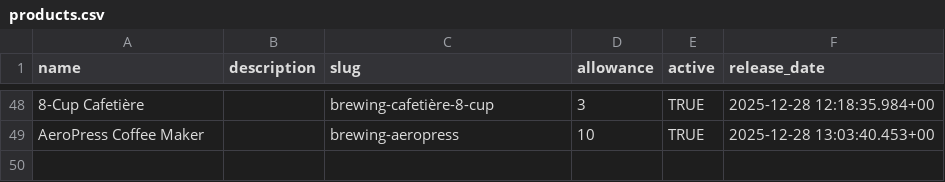
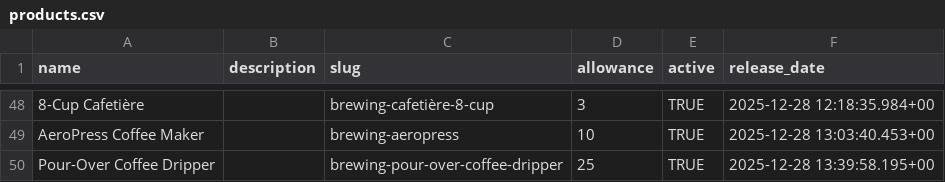
Before and after one commit to njcushing/online-shop, a CSV file: db/seeds/data/products.csv, drawn as a sheet; only a part is shown, gaps mark what is left out; the diff names each change by its address in the sheet, - before the commit and + after, or states it on an @@ line.

```diff
--- a/db/seeds/data/products.csv
+++ b/db/seeds/data/products.csv
+row 50: Pour-Over Coffee Dripper |  | brewing-pour-over-coffee-dripper | 25 | TRUE | 2025-12-28 13:39:58.195+00
```
Also changed, not shown: db/seeds/data/category_products.csv, db/seeds/data/product_details.csv, 2 other files.
